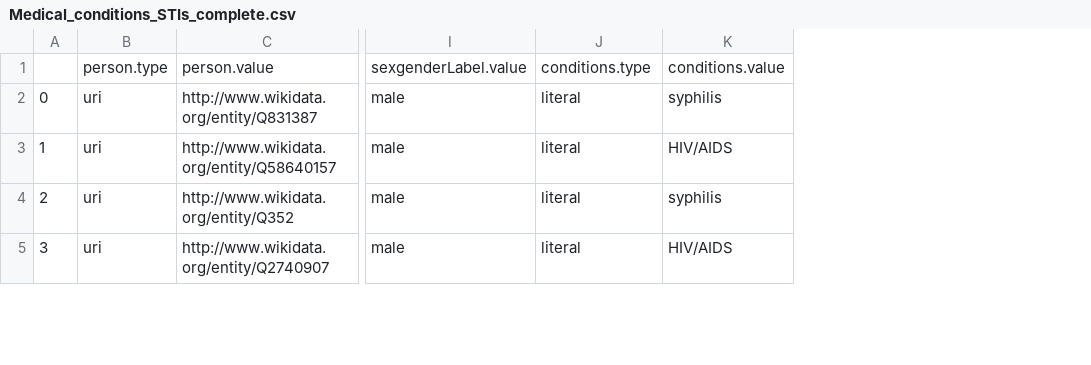
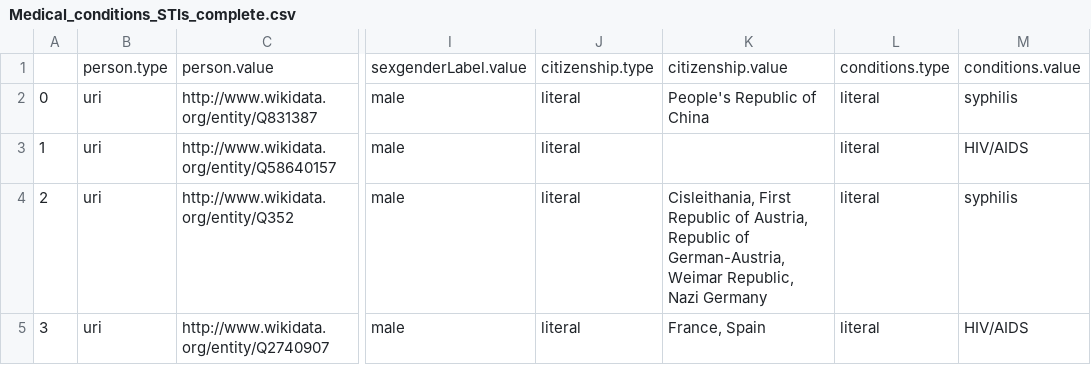
Before and after one commit to tjg6ph/Scholarly-Profiling, a CSV file: Medical_conditions_STIs_complete.csv, drawn as a sheet; only a part is shown, gaps mark what is left out; the diff covers the shown part only; the diff names each change by its address in the sheet, - before the commit and + after, or states it on an @@ line.

```diff
--- a/Medical_conditions_STIs_complete.csv
+++ b/Medical_conditions_STIs_complete.csv
+column K, rows 1-5: citizenship.value | People's Republic of China |  | Cisleithania, First Republic of Austria, Republic of German-Austria, Weimar Republic, Nazi Germany | France, Spain
+column L, rows 1-5: conditions.type | literal | literal | literal | literal
-J1: conditions.type
+J1: citizenship.type
```
Also changed, not shown: 1 added row, 4 edited cells and row numbers in column A elsewhere in this file, 2 other files.
